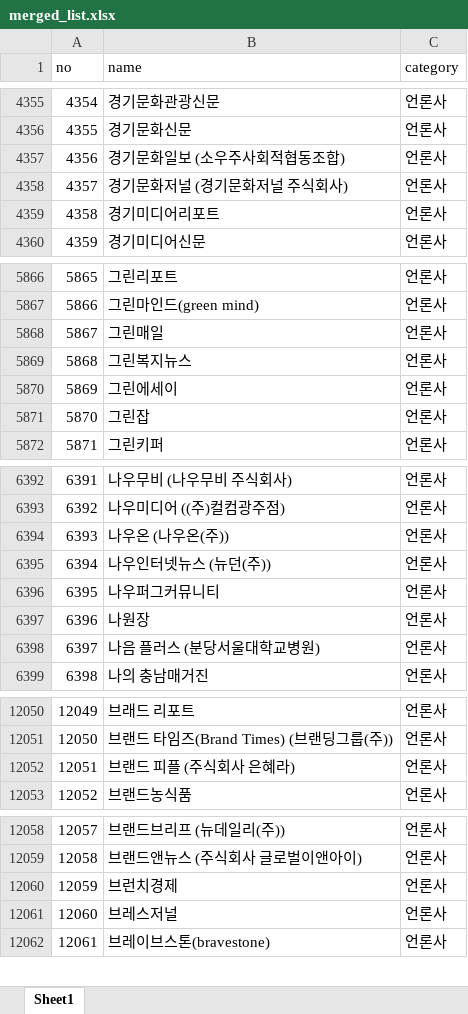
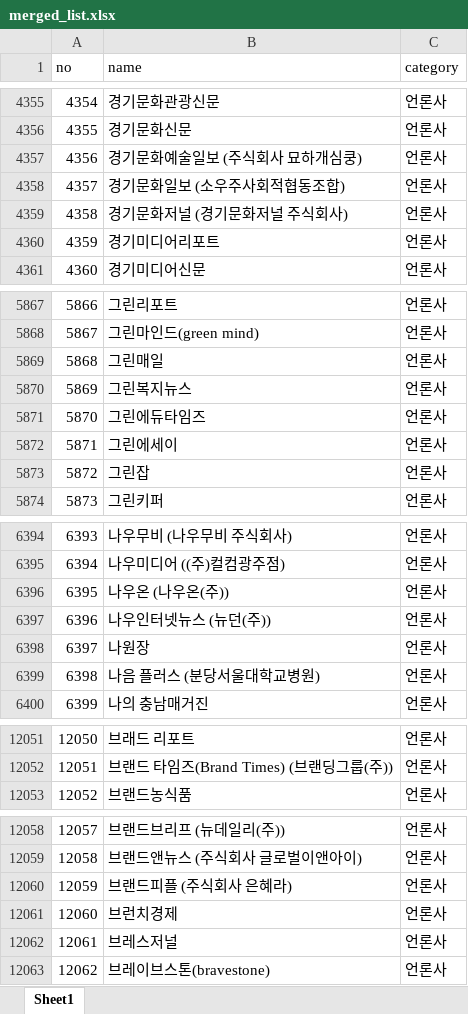
Before and after one commit to junjunating/po-search, an Excel workbook: docs/download/merged_list.xlsx, sheet Sheet1, drawn as a sheet; only a part is shown, gaps mark what is left out; values as stored, in another font and other column widths than the file's, no borders; removed rows and columns are numbered as before the commit, all else as after; the diff covers the shown part only; the diff names each change by its address in the sheet, - before the commit and + after, or states it on an @@ line.

```diff
--- a/docs/download/merged_list.xlsx (sheet Sheet1)
+++ b/docs/download/merged_list.xlsx (sheet Sheet1)
+row 4357: 4356 | 경기문화예술일보 (주식회사 묘하개심쿵) | 언론사
@@ column A (no) renumbered from row 4358 down @@
+row 5871: 5870 | 그린에듀타임즈 | 언론사
-row 6396: 6395 | 나우퍼그커뮤니티 | 언론사
-row 12052: 12051 | 브랜드 피플 (주식회사 은혜라) | 언론사
+row 12060: 12059 | 브랜드피플 (주식회사 은혜라) | 언론사
```
Also changed, not shown: 8 added rows and 2 removed rows elsewhere in this sheet, output/public_agency_subsidiaries.xlsx, output/subsidiary_validation_report.xlsx, 5 other files.
